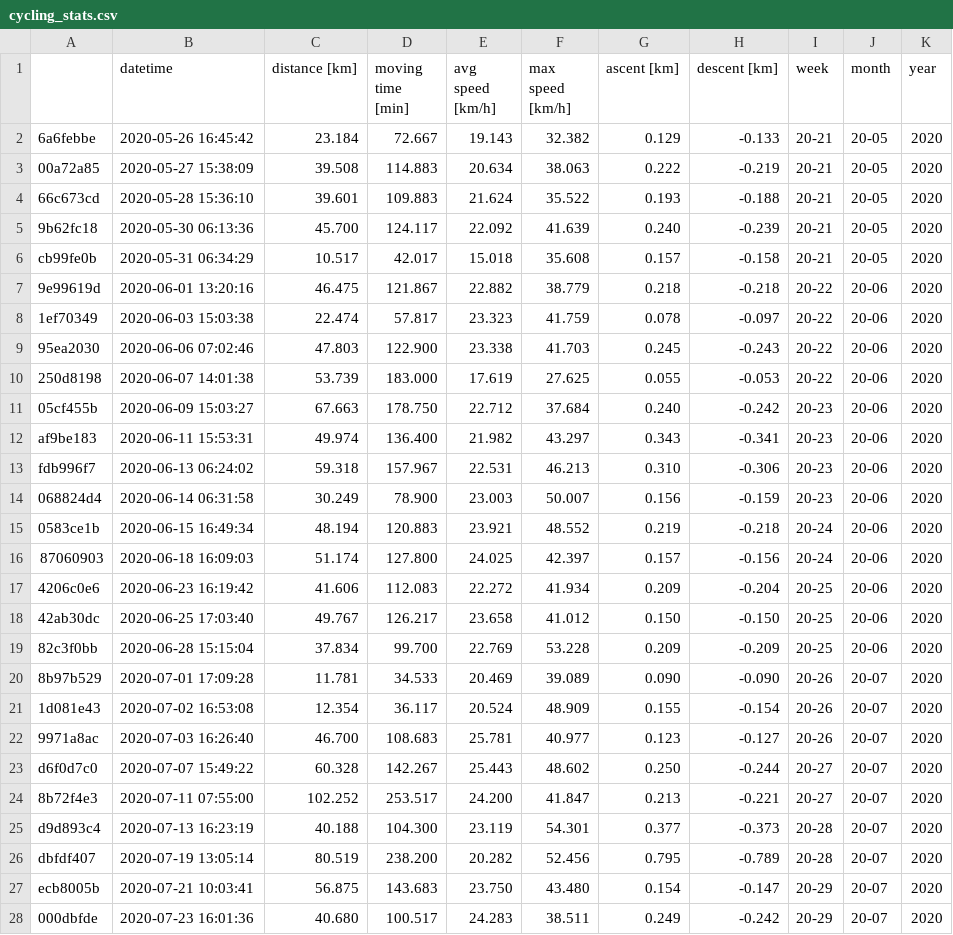
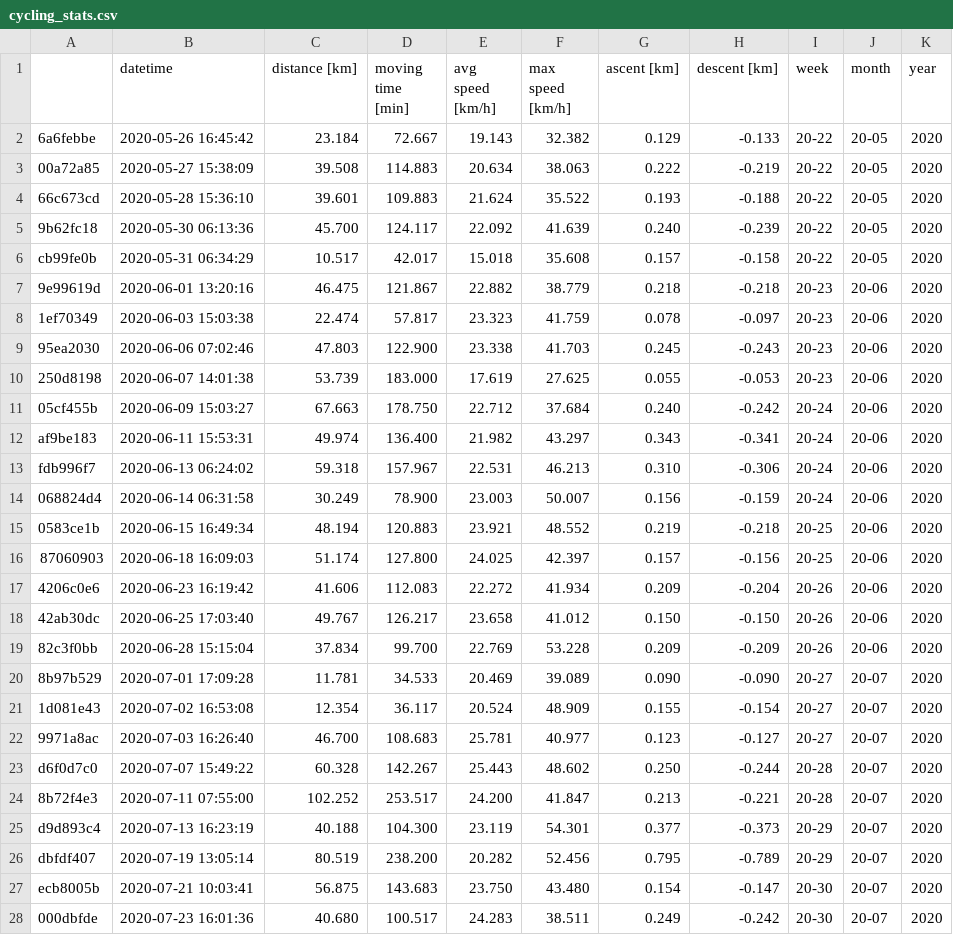
Before and after one commit to gschramm/cyclingstats, a CSV file: cycling_stats.csv, drawn as a sheet; only a part is shown; the diff covers the shown part only.

Commit message:
new tours + use iso week

```diff
--- a/cycling_stats.csv
+++ b/cycling_stats.csv
@@ -1,28 +1,28 @@
 ,datetime,distance [km],moving time [min],avg speed [km/h],max speed [km/h],ascent [km],descent [km],week,month,year
-6a6febbe,2020-05-26 16:45:42,23.184,72.667,19.143,32.382,0.129,-0.133,20-21,20-05,2020
-00a72a85,2020-05-27 15:38:09,39.508,114.883,20.634,38.063,0.222,-0.219,20-21,20-05,2020
-66c673cd,2020-05-28 15:36:10,39.601,109.883,21.624,35.522,0.193,-0.188,20-21,20-05,2020
-9b62fc18,2020-05-30 06:13:36,45.700,124.117,22.092,41.639,0.240,-0.239,20-21,20-05,2020
-cb99fe0b,2020-05-31 06:34:29,10.517,42.017,15.018,35.608,0.157,-0.158,20-21,20-05,2020
-9e99619d,2020-06-01 13:20:16,46.475,121.867,22.882,38.779,0.218,-0.218,20-22,20-06,2020
-1ef70349,2020-06-03 15:03:38,22.474,57.817,23.323,41.759,0.078,-0.097,20-22,20-06,2020
-95ea2030,2020-06-06 07:02:46,47.803,122.900,23.338,41.703,0.245,-0.243,20-22,20-06,2020
-250d8198,2020-06-07 14:01:38,53.739,183.000,17.619,27.625,0.055,-0.053,20-22,20-06,2020
-05cf455b,2020-06-09 15:03:27,67.663,178.750,22.712,37.684,0.240,-0.242,20-23,20-06,2020
-af9be183,2020-06-11 15:53:31,49.974,136.400,21.982,43.297,0.343,-0.341,20-23,20-06,2020
-fdb996f7,2020-06-13 06:24:02,59.318,157.967,22.531,46.213,0.310,-0.306,20-23,20-06,2020
-068824d4,2020-06-14 06:31:58,30.249,78.900,23.003,50.007,0.156,-0.159,20-23,20-06,2020
-0583ce1b,2020-06-15 16:49:34,48.194,120.883,23.921,48.552,0.219,-0.218,20-24,20-06,2020
-87060903,2020-06-18 16:09:03,51.174,127.800,24.025,42.397,0.157,-0.156,20-24,20-06,2020
-4206c0e6,2020-06-23 16:19:42,41.606,112.083,22.272,41.934,0.209,-0.204,20-25,20-06,2020
-42ab30dc,2020-06-25 17:03:40,49.767,126.217,23.658,41.012,0.150,-0.150,20-25,20-06,2020
-82c3f0bb,2020-06-28 15:15:04,37.834,99.700,22.769,53.228,0.209,-0.209,20-25,20-06,2020
-8b97b529,2020-07-01 17:09:28,11.781,34.533,20.469,39.089,0.090,-0.090,20-26,20-07,2020
-1d081e43,2020-07-02 16:53:08,12.354,36.117,20.524,48.909,0.155,-0.154,20-26,20-07,2020
-9971a8ac,2020-07-03 16:26:40,46.700,108.683,25.781,40.977,0.123,-0.127,20-26,20-07,2020
-d6f0d7c0,2020-07-07 15:49:22,60.328,142.267,25.443,48.602,0.250,-0.244,20-27,20-07,2020
-8b72f4e3,2020-07-11 07:55:00,102.252,253.517,24.200,41.847,0.213,-0.221,20-27,20-07,2020
-d9d893c4,2020-07-13 16:23:19,40.188,104.300,23.119,54.301,0.377,-0.373,20-28,20-07,2020
-dbfdf407,2020-07-19 13:05:14,80.519,238.200,20.282,52.456,0.795,-0.789,20-28,20-07,2020
-ecb8005b,2020-07-21 10:03:41,56.875,143.683,23.750,43.480,0.154,-0.147,20-29,20-07,2020
-000dbfde,2020-07-23 16:01:36,40.680,100.517,24.283,38.511,0.249,-0.242,20-29,20-07,2020
+6a6febbe,2020-05-26 16:45:42,23.184,72.667,19.143,32.382,0.129,-0.133,20-22,20-05,2020
+00a72a85,2020-05-27 15:38:09,39.508,114.883,20.634,38.063,0.222,-0.219,20-22,20-05,2020
+66c673cd,2020-05-28 15:36:10,39.601,109.883,21.624,35.522,0.193,-0.188,20-22,20-05,2020
+9b62fc18,2020-05-30 06:13:36,45.700,124.117,22.092,41.639,0.240,-0.239,20-22,20-05,2020
+cb99fe0b,2020-05-31 06:34:29,10.517,42.017,15.018,35.608,0.157,-0.158,20-22,20-05,2020
+9e99619d,2020-06-01 13:20:16,46.475,121.867,22.882,38.779,0.218,-0.218,20-23,20-06,2020
+1ef70349,2020-06-03 15:03:38,22.474,57.817,23.323,41.759,0.078,-0.097,20-23,20-06,2020
+95ea2030,2020-06-06 07:02:46,47.803,122.900,23.338,41.703,0.245,-0.243,20-23,20-06,2020
+250d8198,2020-06-07 14:01:38,53.739,183.000,17.619,27.625,0.055,-0.053,20-23,20-06,2020
+05cf455b,2020-06-09 15:03:27,67.663,178.750,22.712,37.684,0.240,-0.242,20-24,20-06,2020
+af9be183,2020-06-11 15:53:31,49.974,136.400,21.982,43.297,0.343,-0.341,20-24,20-06,2020
+fdb996f7,2020-06-13 06:24:02,59.318,157.967,22.531,46.213,0.310,-0.306,20-24,20-06,2020
+068824d4,2020-06-14 06:31:58,30.249,78.900,23.003,50.007,0.156,-0.159,20-24,20-06,2020
+0583ce1b,2020-06-15 16:49:34,48.194,120.883,23.921,48.552,0.219,-0.218,20-25,20-06,2020
+87060903,2020-06-18 16:09:03,51.174,127.800,24.025,42.397,0.157,-0.156,20-25,20-06,2020
+4206c0e6,2020-06-23 16:19:42,41.606,112.083,22.272,41.934,0.209,-0.204,20-26,20-06,2020
+42ab30dc,2020-06-25 17:03:40,49.767,126.217,23.658,41.012,0.150,-0.150,20-26,20-06,2020
+82c3f0bb,2020-06-28 15:15:04,37.834,99.700,22.769,53.228,0.209,-0.209,20-26,20-06,2020
+8b97b529,2020-07-01 17:09:28,11.781,34.533,20.469,39.089,0.090,-0.090,20-27,20-07,2020
+1d081e43,2020-07-02 16:53:08,12.354,36.117,20.524,48.909,0.155,-0.154,20-27,20-07,2020
+9971a8ac,2020-07-03 16:26:40,46.700,108.683,25.781,40.977,0.123,-0.127,20-27,20-07,2020
+d6f0d7c0,2020-07-07 15:49:22,60.328,142.267,25.443,48.602,0.250,-0.244,20-28,20-07,2020
+8b72f4e3,2020-07-11 07:55:00,102.252,253.517,24.200,41.847,0.213,-0.221,20-28,20-07,2020
+d9d893c4,2020-07-13 16:23:19,40.188,104.300,23.119,54.301,0.377,-0.373,20-29,20-07,2020
+dbfdf407,2020-07-19 13:05:14,80.519,238.200,20.282,52.456,0.795,-0.789,20-29,20-07,2020
+ecb8005b,2020-07-21 10:03:41,56.875,143.683,23.750,43.480,0.154,-0.147,20-30,20-07,2020
+000dbfde,2020-07-23 16:01:36,40.680,100.517,24.283,38.511,0.249,-0.242,20-30,20-07,2020
```
Also changed, not shown: 2 added rows and 23 edited cells elsewhere in this file, 2 other files.
